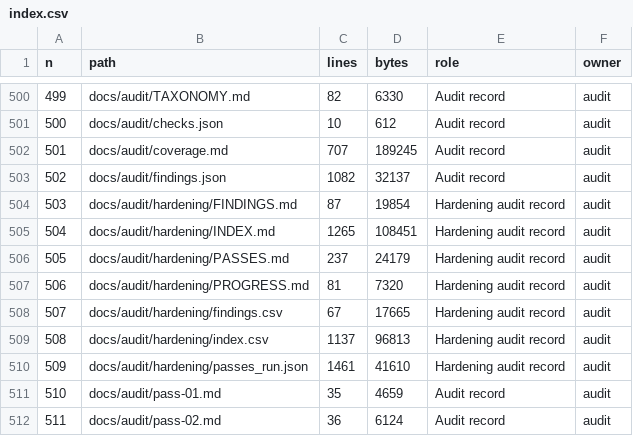
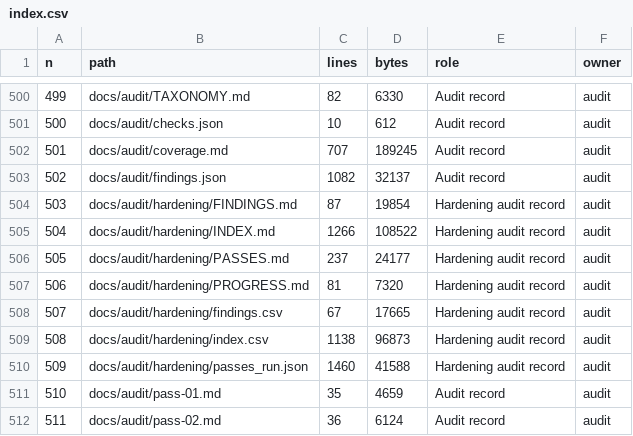
Before and after one commit to 0thernes/global-map-app, a CSV file: docs/audit/hardening/index.csv, drawn as a sheet; only a part is shown, gaps mark what is left out.

Commit message:
audit: final pass run at 1.5.1 (71 auto passes clean, 56 manual) and index refresh

```diff
--- a/docs/audit/hardening/index.csv
+++ b/docs/audit/hardening/index.csv
@@ -504,8 +504,8 @@ n,path,lines,bytes,role,owner
 503,docs/audit/hardening/FINDINGS.md,87,19854,Hardening audit record,audit
-504,docs/audit/hardening/INDEX.md,1265,108451,Hardening audit record,audit
-505,docs/audit/hardening/PASSES.md,237,24179,Hardening audit record,audit
+504,docs/audit/hardening/INDEX.md,1266,108522,Hardening audit record,audit
+505,docs/audit/hardening/PASSES.md,237,24177,Hardening audit record,audit
 506,docs/audit/hardening/PROGRESS.md,81,7320,Hardening audit record,audit
 507,docs/audit/hardening/findings.csv,67,17665,Hardening audit record,audit
-508,docs/audit/hardening/index.csv,1137,96813,Hardening audit record,audit
-509,docs/audit/hardening/passes_run.json,1461,41610,Hardening audit record,audit
+508,docs/audit/hardening/index.csv,1138,96873,Hardening audit record,audit
+509,docs/audit/hardening/passes_run.json,1460,41588,Hardening audit record,audit
 510,docs/audit/pass-01.md,35,4659,Audit record,audit
```
Also changed, not shown: 3 other files.
